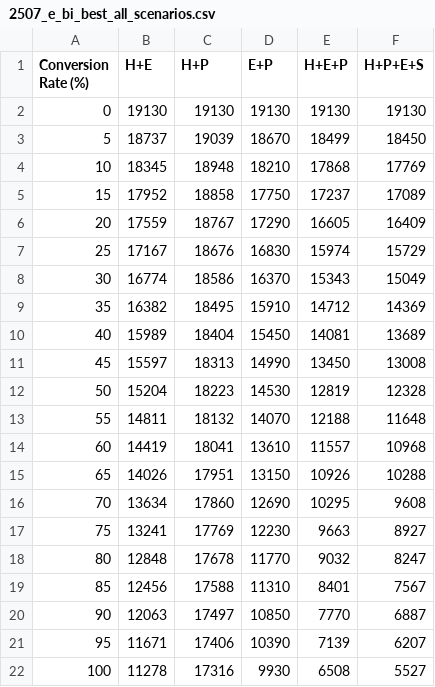
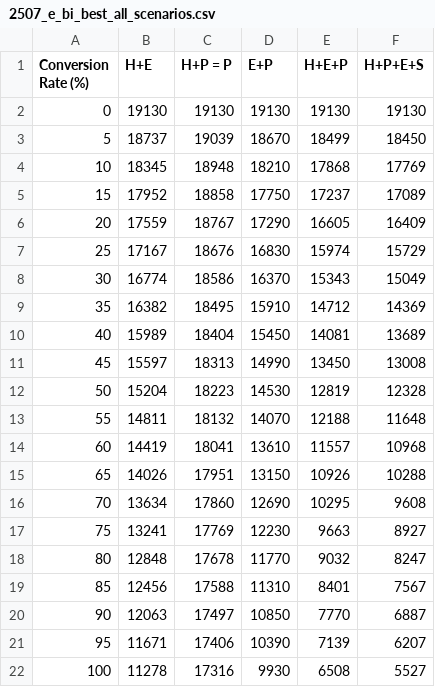
Before and after one commit to juliagsch/SolExplore_Simulator, a CSV file: 2507_e_bi_best_all_scenarios.csv, drawn as a sheet.

```diff
--- a/2507_e_bi_best_all_scenarios.csv
+++ b/2507_e_bi_best_all_scenarios.csv
@@ -1,2 +1,2 @@
-Conversion Rate (%),H+E,H+P,E+P,H+E+P,H+P+E+S
+Conversion Rate (%),H+E,H+P = P,E+P,H+E+P,H+P+E+S
 0,19130,19130,19130,19130,19130
```
Also changed, not shown: 2507_e_bi_worst_all_scenarios.csv, 2507_e_uni_best_all_scenarios.csv, 13 other files.
